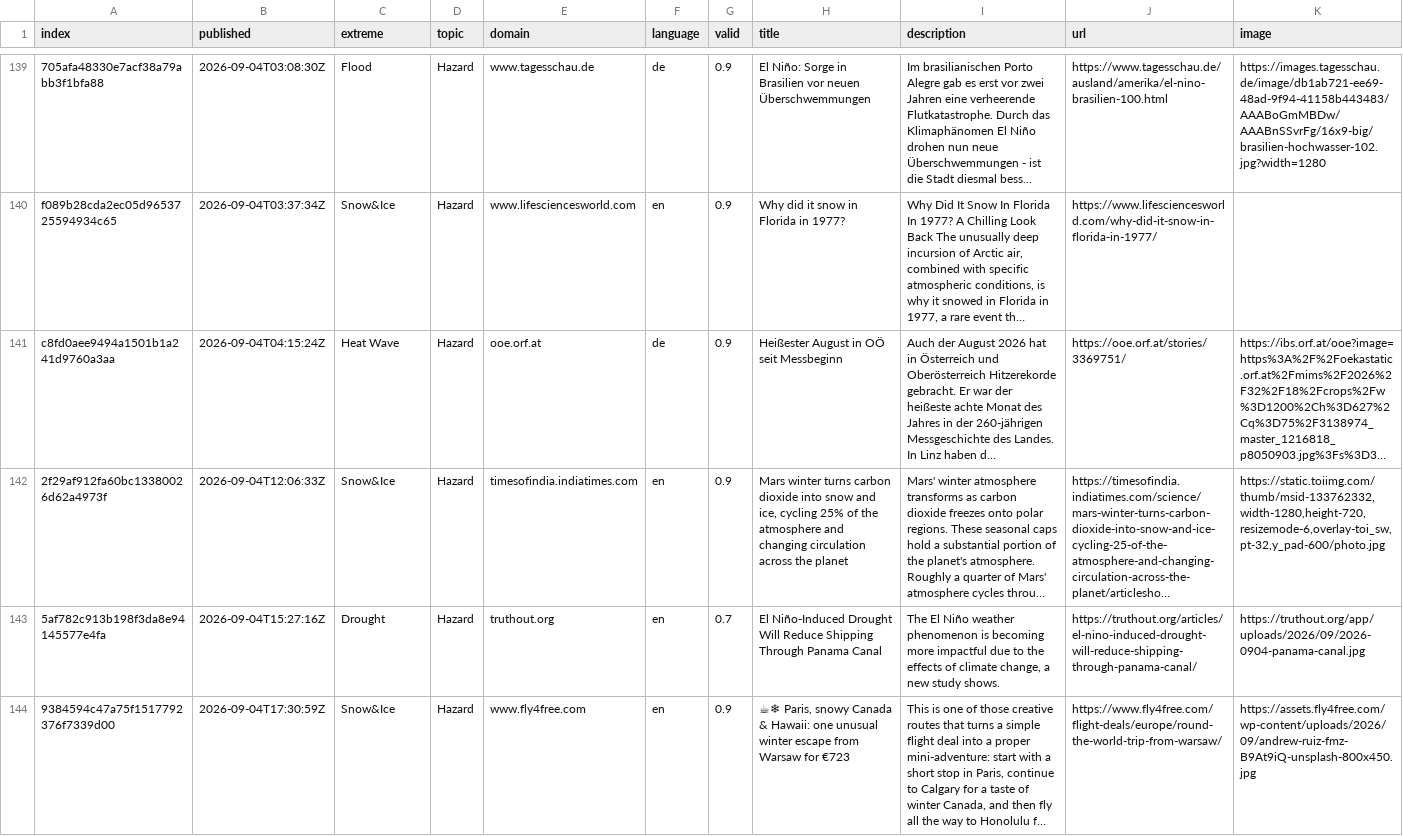
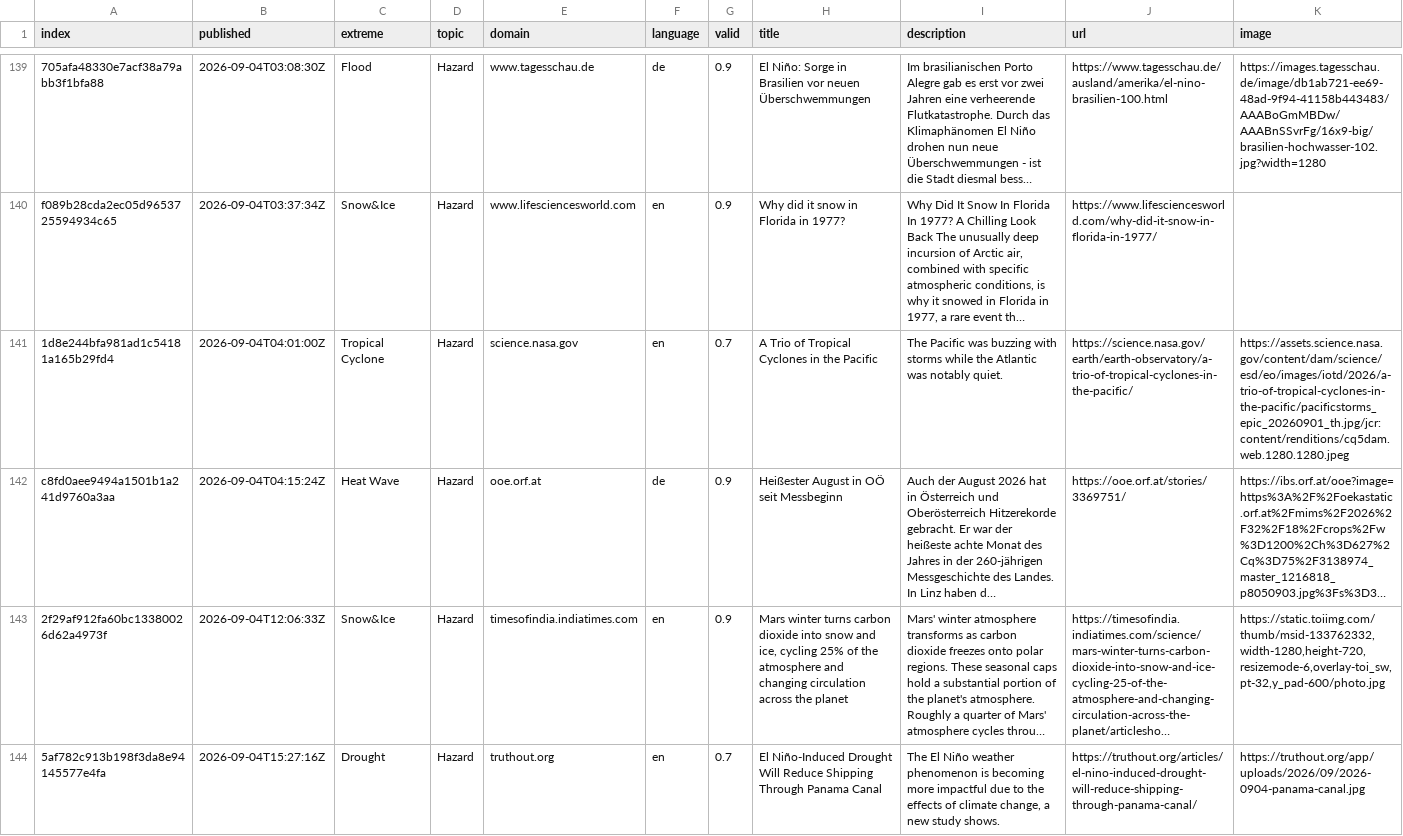
Before and after one commit to ms2329-news/collectionIsComing, a CSV file: csv/news_2026_09.csv, drawn as a sheet; only a part is shown, gaps mark what is left out; the shorter side is filled out with more unchanged rows; long unchanged cells end in …; rows hold the shown columns only; the diff covers the shown part only; the diff names each change by its address in the sheet, - before the commit and + after, or states it on an @@ line.

```diff
--- a/csv/news_2026_09.csv
+++ b/csv/news_2026_09.csv
+row 141: 1d8e244bfa981ad1c54181a165b29fd4 | 2026-09-04T04:01:00Z | Tropical Cyclone | Hazard | science.nasa.gov | en | 0.7 | A Trio of Tropical Cyclones in the Pacific | The Pacific was buzzing with storms while the Atlantic was notably quiet. | https://science.nasa.gov/earth/earth-observatory/a-trio-of-tropical-cyclones-in-the-pacific/ | https://assets.science.nasa.gov/content/dam/science/esd/eo/images/iotd/2026/a-trio-of-tropical-cyclones-in-the-pacific/pacificstorms_epic_20260901_th.jpg/jcr:content/renditions/cq5dam.web.1280.1280.jpeg
```
Also changed, not shown: 1 added row elsewhere in this file, 3 other files.
